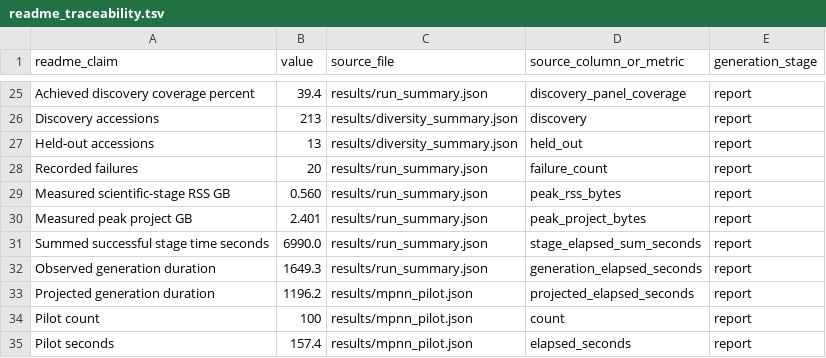
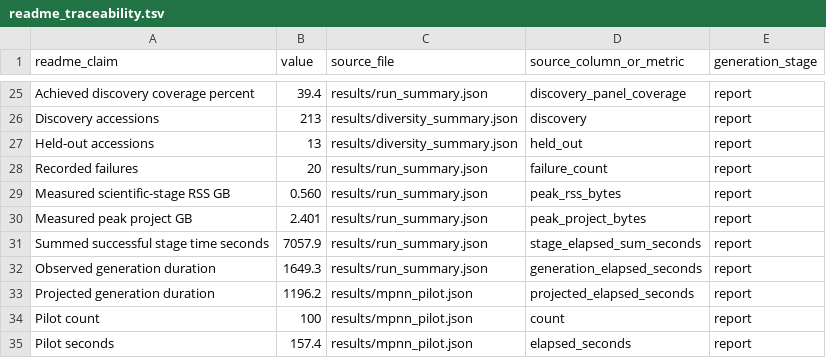
Before and after one commit to Qasim-Hussain-Code/proteinmpnn_hcv_e2_decoy_design_pipeline, a TSV file: results/readme_traceability.tsv, drawn as a sheet; only a part is shown, gaps mark what is left out.

```diff
--- a/results/readme_traceability.tsv
+++ b/results/readme_traceability.tsv
@@ -30,3 +30,3 @@ Measured scientific-stage RSS GB	0.560	results/run_summary.json	peak_rss_bytes	r
 Measured peak project GB	2.401	results/run_summary.json	peak_project_bytes	report
-Summed successful stage time seconds	6990.0	results/run_summary.json	stage_elapsed_sum_seconds	report
+Summed successful stage time seconds	7057.9	results/run_summary.json	stage_elapsed_sum_seconds	report
 Observed generation duration	1649.3	results/run_summary.json	generation_elapsed_seconds	report
```
Also changed, not shown: logs/resource_usage.tsv, results/clean_clone_test.tsv, 15 other files.
